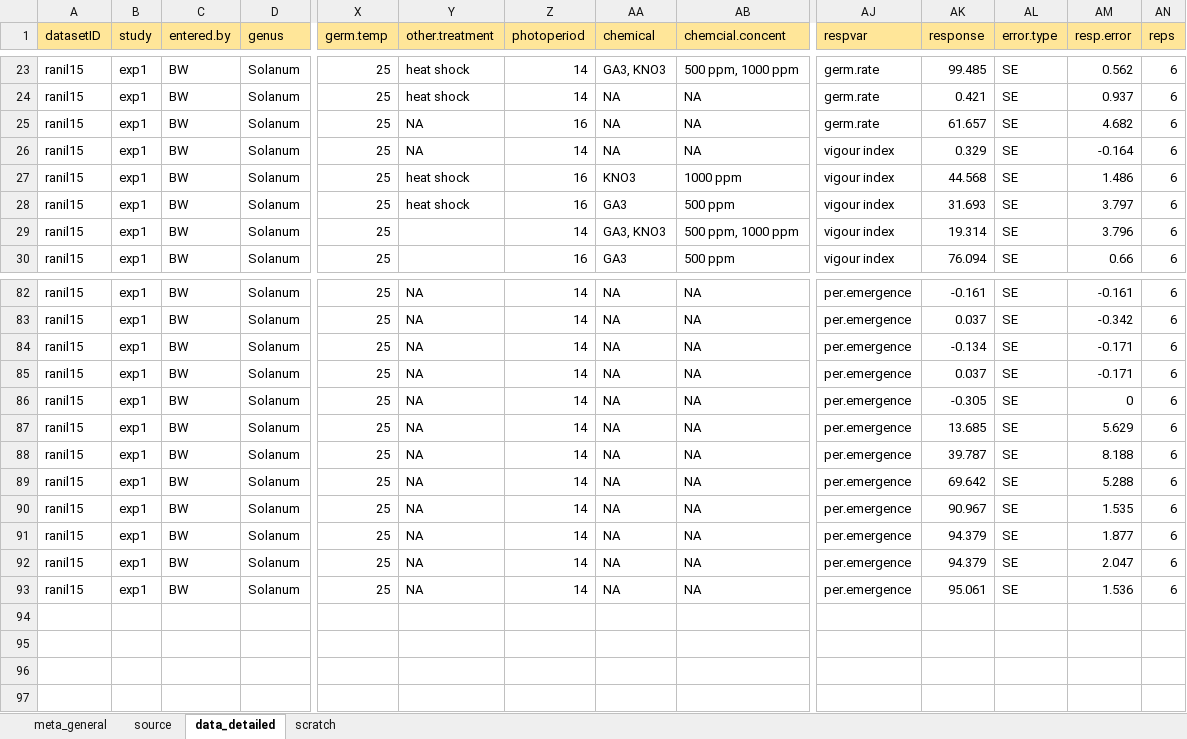
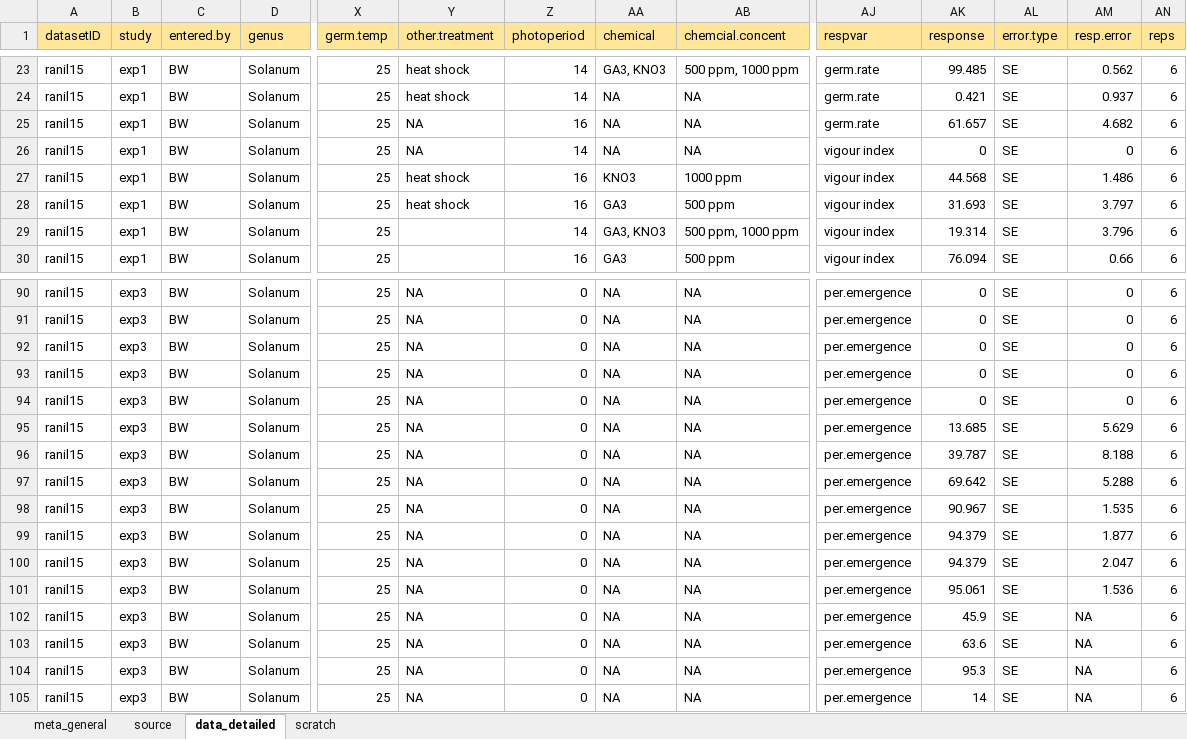
Before and after one commit to lizzieinvancouver/egret, an Excel workbook: data/egret_BW.xlsx, sheet data_detailed, drawn as a sheet; only a part is shown, gaps mark what is left out; values as stored, in another font and other column widths than the file's, no borders; addresses are those after the commit; rows hold the shown columns only; the diff covers the shown part only; the diff names each change by its address in the sheet, - before the commit and + after, or states it on an @@ line.

```diff
--- a/data/egret_BW.xlsx (sheet data_detailed)
+++ b/data/egret_BW.xlsx (sheet data_detailed)
-AK26 (response): 0.329
+AK26 (response): 0
-AM26 (resp.error): -0.164
+AM26 (resp.error): 0
-B90:B101 (study): exp1
+B90:B101 (study): exp3
-Z90:Z101 (photoperiod): 14
+Z90:Z101 (photoperiod): 0
-AK90 (response): -0.161
+AK90 (response): 0
-AM90 (resp.error): -0.161
+AM90 (resp.error): 0
-AK91 (response): 0.037
+AK91 (response): 0
-AM91 (resp.error): -0.342
+AM91 (resp.error): 0
-AK92 (response): -0.134
+AK92 (response): 0
-AM92:AM93 (resp.error): -0.171
+AM92:AM93 (resp.error): 0
-AK93 (response): 0.037
+AK93 (response): 0
-AK94 (response): -0.305
+AK94 (response): 0
+row 102: ranil15 | exp3 | BW | Solanum | 25 | NA | 0 | NA | NA | per.emergence | 45.9 | SE | NA | 6
+row 103: ranil15 | exp3 | BW | Solanum | 25 | NA | 0 | NA | NA | per.emergence | 63.6 | SE | NA | 6
+row 104: ranil15 | exp3 | BW | Solanum | 25 | NA | 0 | NA | NA | per.emergence | 95.3 | SE | NA | 6
+row 105: ranil15 | exp3 | BW | Solanum | 25 | NA | 0 | NA | NA | per.emergence | 14 | SE | NA | 6
```
Also changed, not shown: 8 added rows and 91 edited cells elsewhere in this sheet.
